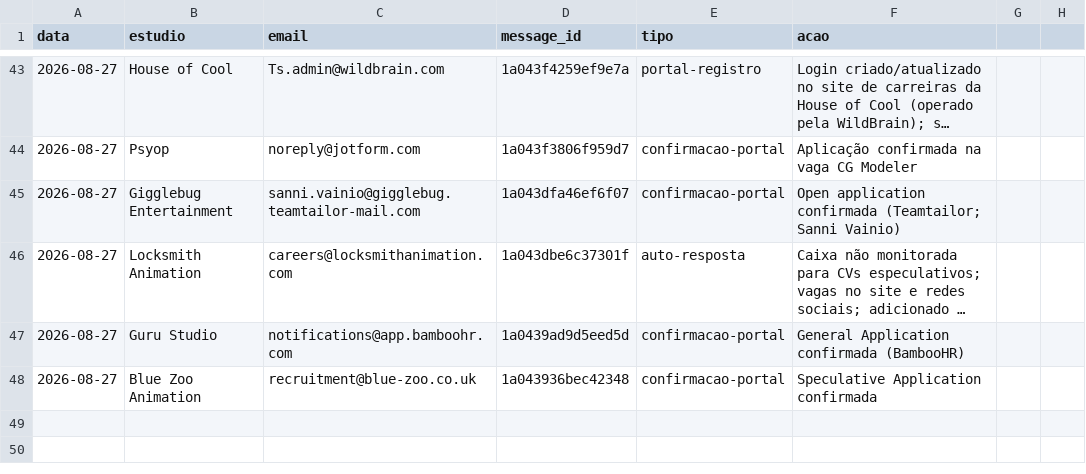
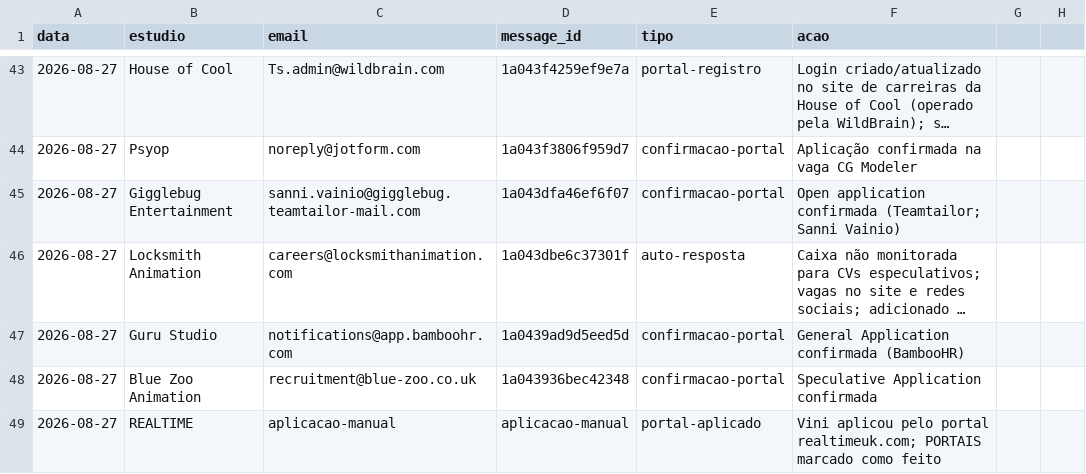
Before and after one commit to vinicavalcntiart/workbenchMA, a CSV file: automacao/processados.csv, drawn as a sheet; only a part is shown, gaps mark what is left out; long unchanged cells end in ….

```diff
--- a/automacao/processados.csv
+++ b/automacao/processados.csv
@@ -48 +48,2 @@ data,estudio,email,message_id,tipo,acao
 2026-08-27,Blue Zoo Animation,recruitment@blue-zoo.co.uk,1a043936bec42348,confirmacao-portal,Speculative Application confirmada
+2026-08-27,REALTIME,aplicacao-manual,aplicacao-manual,portal-aplicado,Vini aplicou pelo portal realtimeuk.com; PORTAIS marcado como feito
```
Also changed, not shown: 1 other file.
